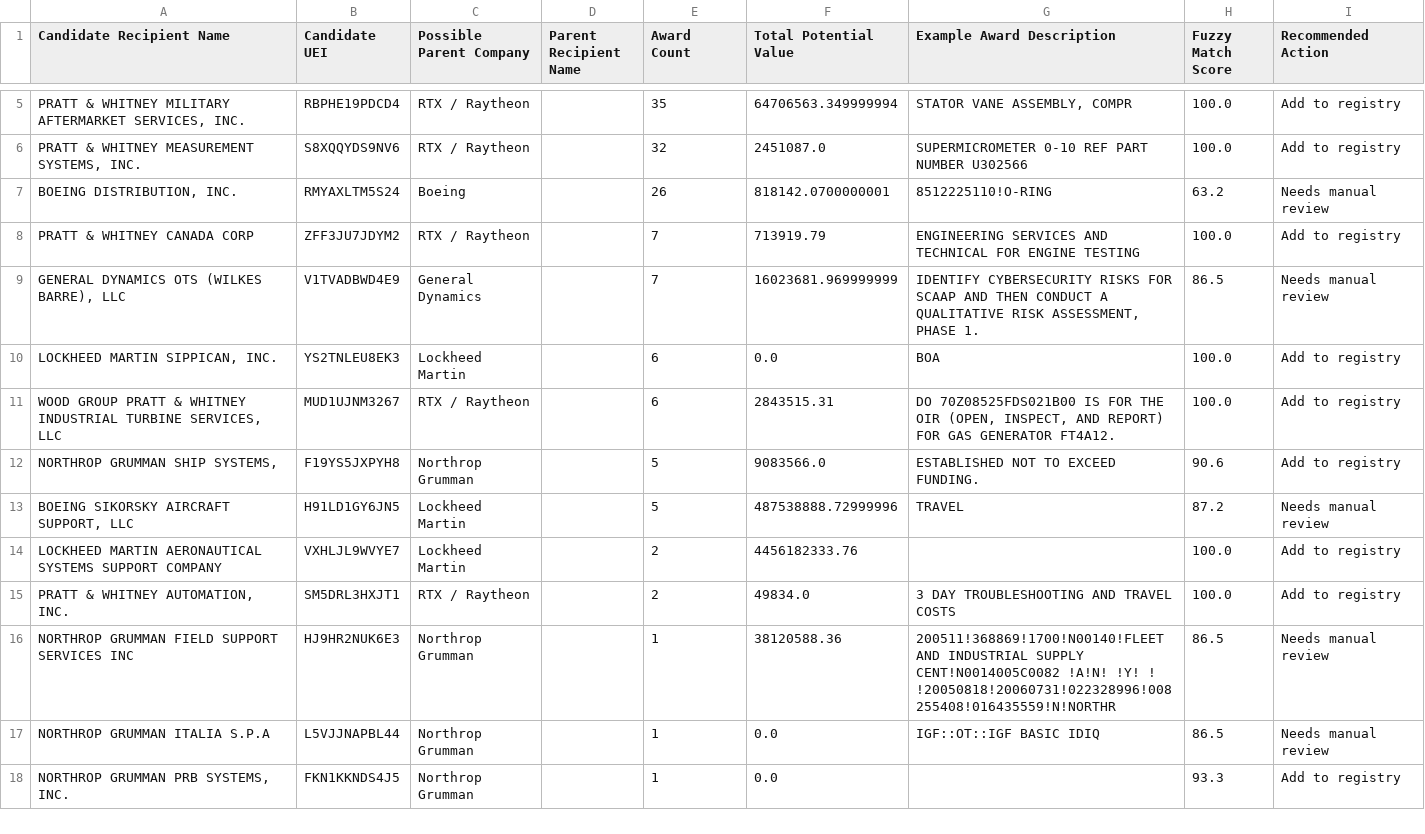
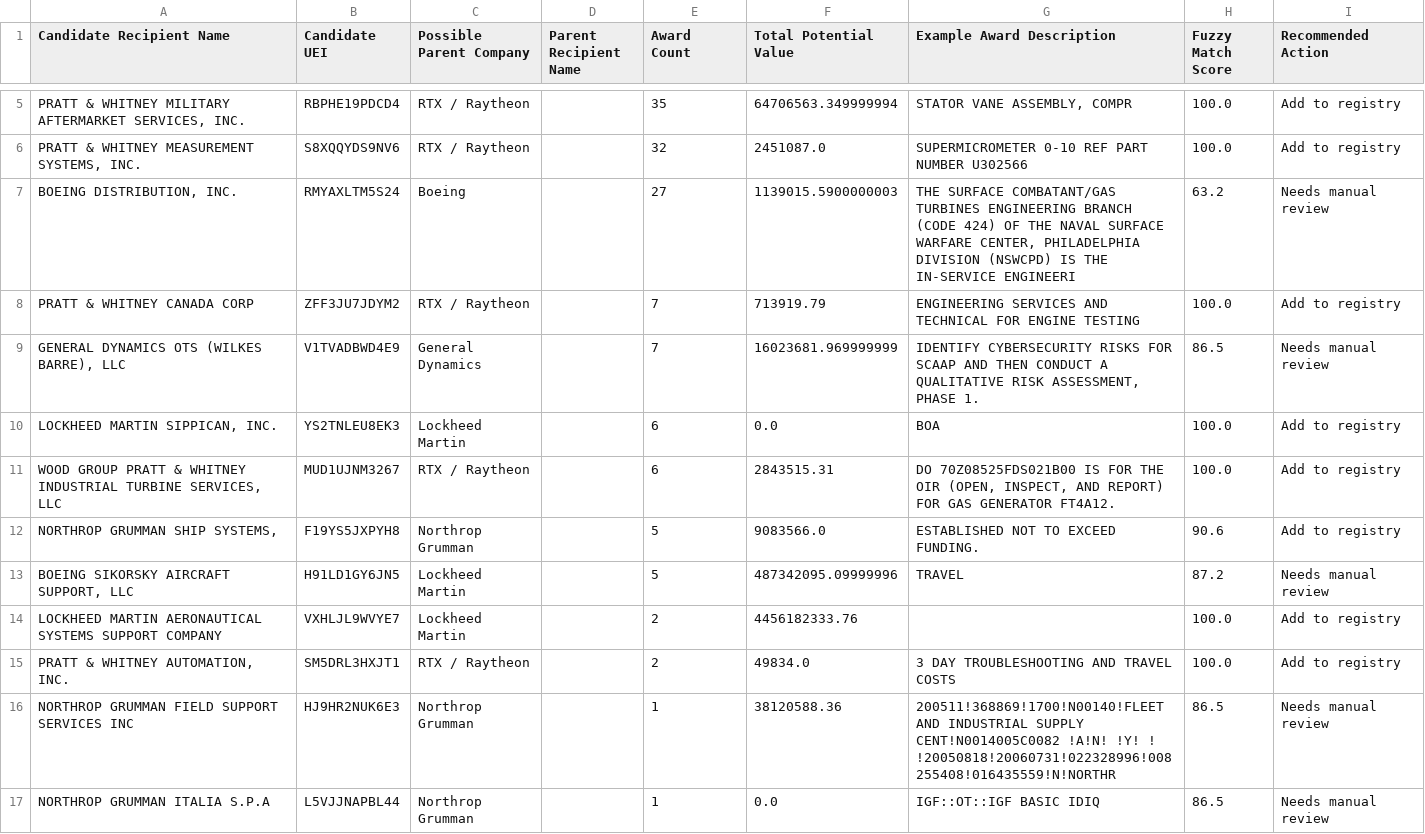
Before and after one commit to angadsethi01-dot/Angad, a CSV file: data/processed/unmapped_candidates.csv, drawn as a sheet; only a part is shown, gaps mark what is left out; the shorter side is filled out with more unchanged rows; the diff names each change by its address in the sheet, - before the commit and + after, or states it on an @@ line.

```diff
--- a/data/processed/unmapped_candidates.csv
+++ b/data/processed/unmapped_candidates.csv
-E7 (Award Count): 26
+E7 (Award Count): 27
-F7 (Total Potential Value): 818142.0700000001
+F7 (Total Potential Value): 1139015.5900000003
-G7 (Example Award Description): 8512225110!O-RING
+G7 (Example Award Description): THE SURFACE COMBATANT/GAS TURBINES ENGINEERING BRANCH (CODE 424) OF THE NAVAL SURFACE WARFARE CENTER, PHILADELPHIA DIVISION (NSWCPD) IS THE IN-SERVICE ENGINEERI
-F13 (Total Potential Value): 487538888.72999996
+F13 (Total Potential Value): 487342095.09999996
```
Also changed, not shown: data/logs/refresh_log.csv, 4 other files.
